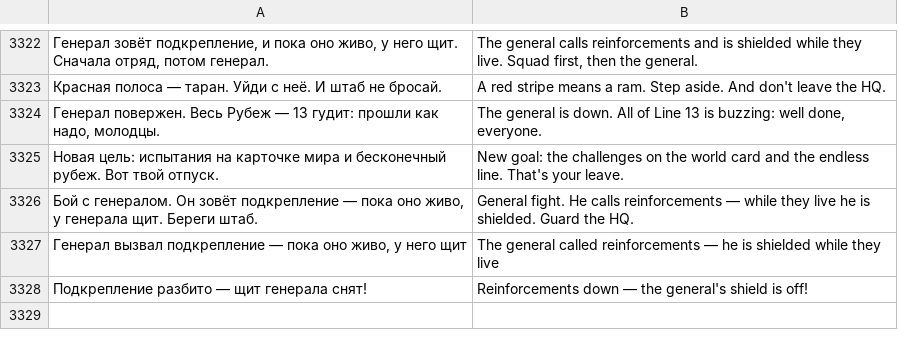
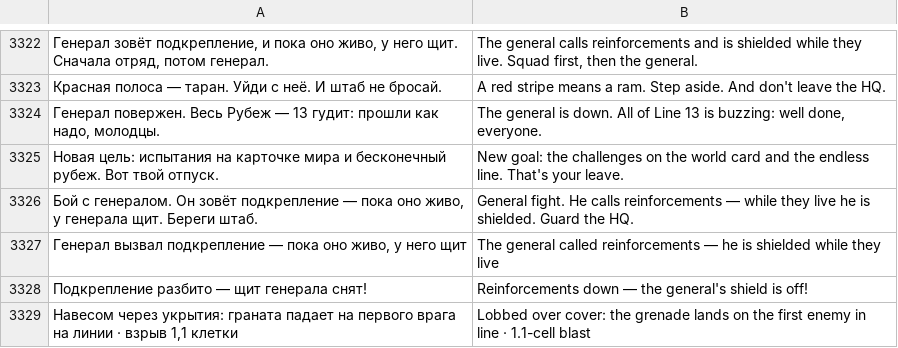
Before and after one commit to sashabrave/tank-city, a TSV file: data/locales/en.tsv, drawn as a sheet; only a part is shown, gaps mark what is left out; the diff names each change by its address in the sheet, - before the commit and + after, or states it on an @@ line.

```diff
--- a/data/locales/en.tsv
+++ b/data/locales/en.tsv
+row 3329: Навесом через укрытия: граната падает на первого врага на линии · взрыв 1,1 клетки | Lobbed over cover: the grenade lands on the first enemy in line · 1.1-cell blast
```
Also changed, not shown: 7 other files.
